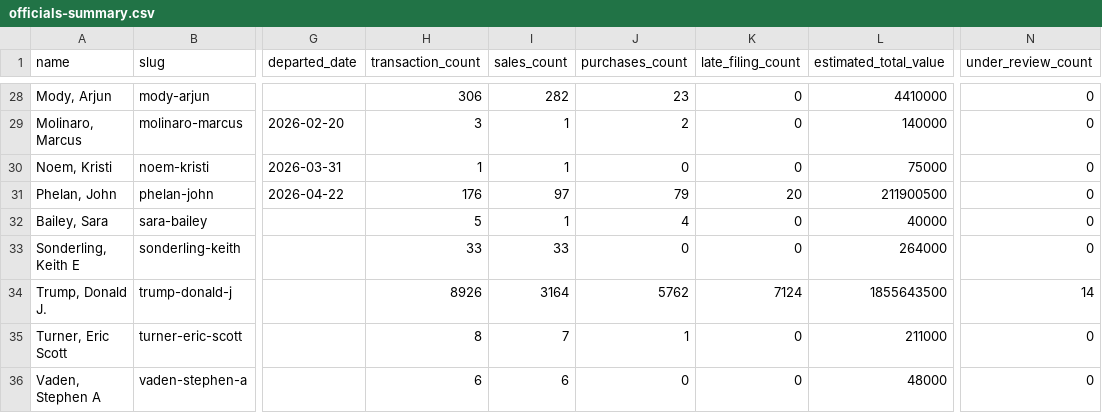
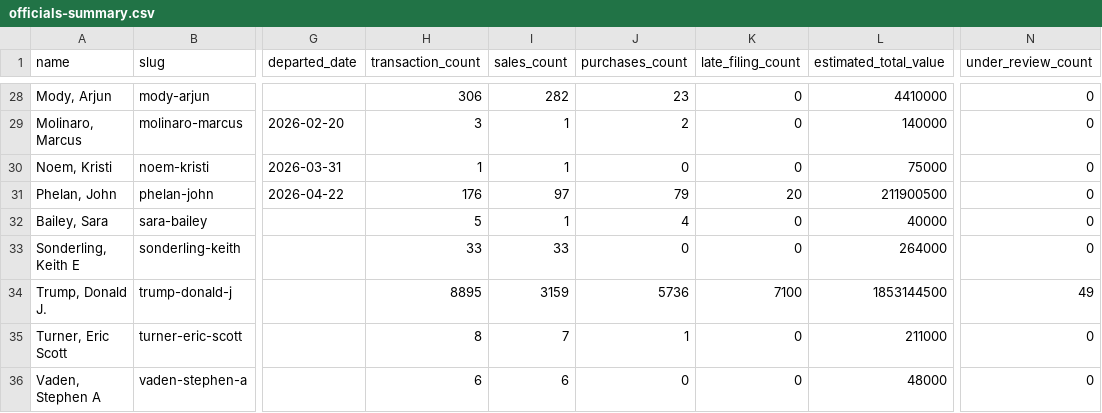
Before and after one commit to tbrown034/open-cabinet, a CSV file: public/data/officials-summary.csv, drawn as a sheet; only a part is shown, gaps mark what is left out; the diff names each change by its address in the sheet, - before the commit and + after, or states it on an @@ line.

```diff
--- a/public/data/officials-summary.csv
+++ b/public/data/officials-summary.csv
-H34 (transaction_count): 8926
+H34 (transaction_count): 8895
-I34 (sales_count): 3164
+I34 (sales_count): 3159
-J34 (purchases_count): 5762
+J34 (purchases_count): 5736
-K34 (late_filing_count): 7124
+K34 (late_filing_count): 7100
-L34 (estimated_total_value): 1855643500
+L34 (estimated_total_value): 1853144500
-N34 (under_review_count): 14
+N34 (under_review_count): 49
```
Also changed, not shown: 13 other files.
